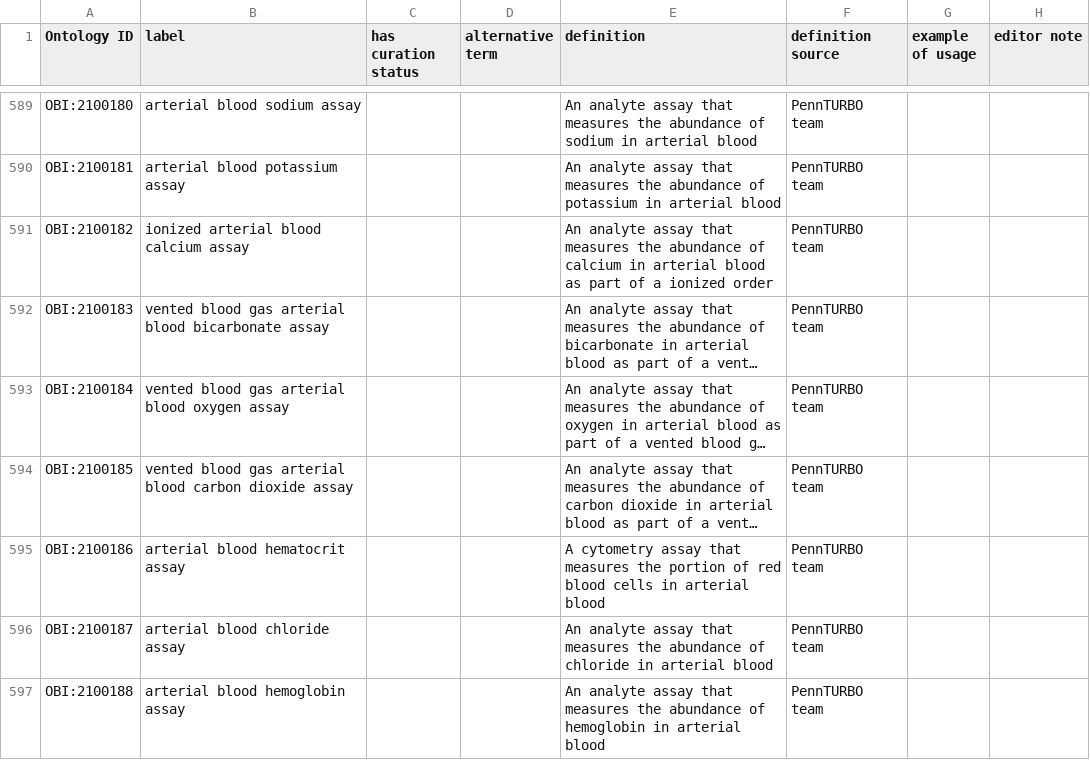
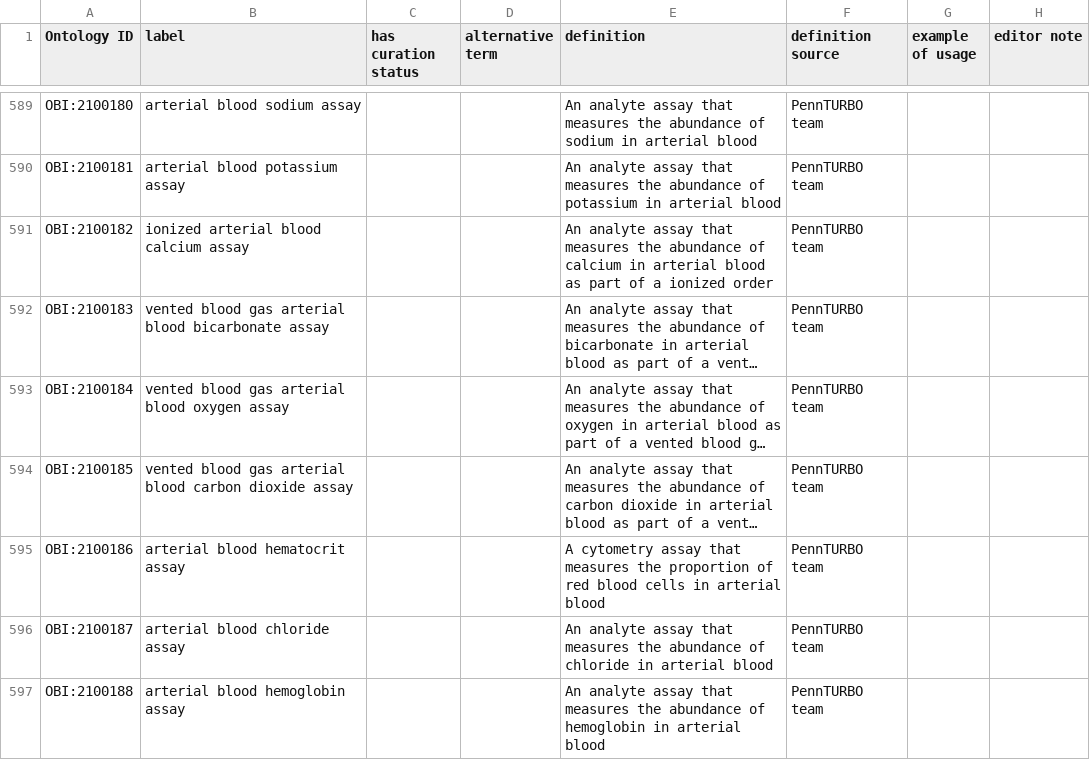
Before and after one commit to obi-ontology/obi, a TSV file: src/ontology/templates/assays.tsv, drawn as a sheet; only a part is shown, gaps mark what is left out; long unchanged cells end in …; the diff covers the shown part only; the diff names each change by its address in the sheet, - before the commit and + after, or states it on an @@ line.

Commit message:
Change 'portion' to 'proportion' in hematocrit assays

```diff
--- a/src/ontology/templates/assays.tsv
+++ b/src/ontology/templates/assays.tsv
-E595 (definition): …measures the portion of red…
+E595 (definition): …measures the proportion of red…
```
Also changed, not shown: 10 edited cells elsewhere in this file, 1 other file.
